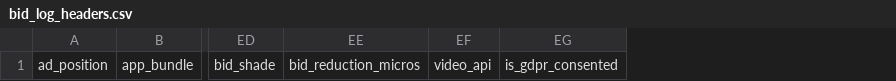
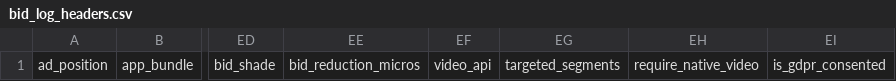
Before and after one commit to BeeswaxIO/beeswax-api, a CSV file: beeswax/logs/batch/bid_log_headers.csv, drawn as a sheet; only a part is shown, gaps mark what is left out; the diff names each change by its address in the sheet, - before the commit and + after, or states it on an @@ line.

Commit message:
Fix the ordinal positions of the existing headers

```diff
--- a/beeswax/logs/batch/bid_log_headers.csv
+++ b/beeswax/logs/batch/bid_log_headers.csv
+column EG, row 1: targeted_segments
+column EH, row 1: require_native_video
```
